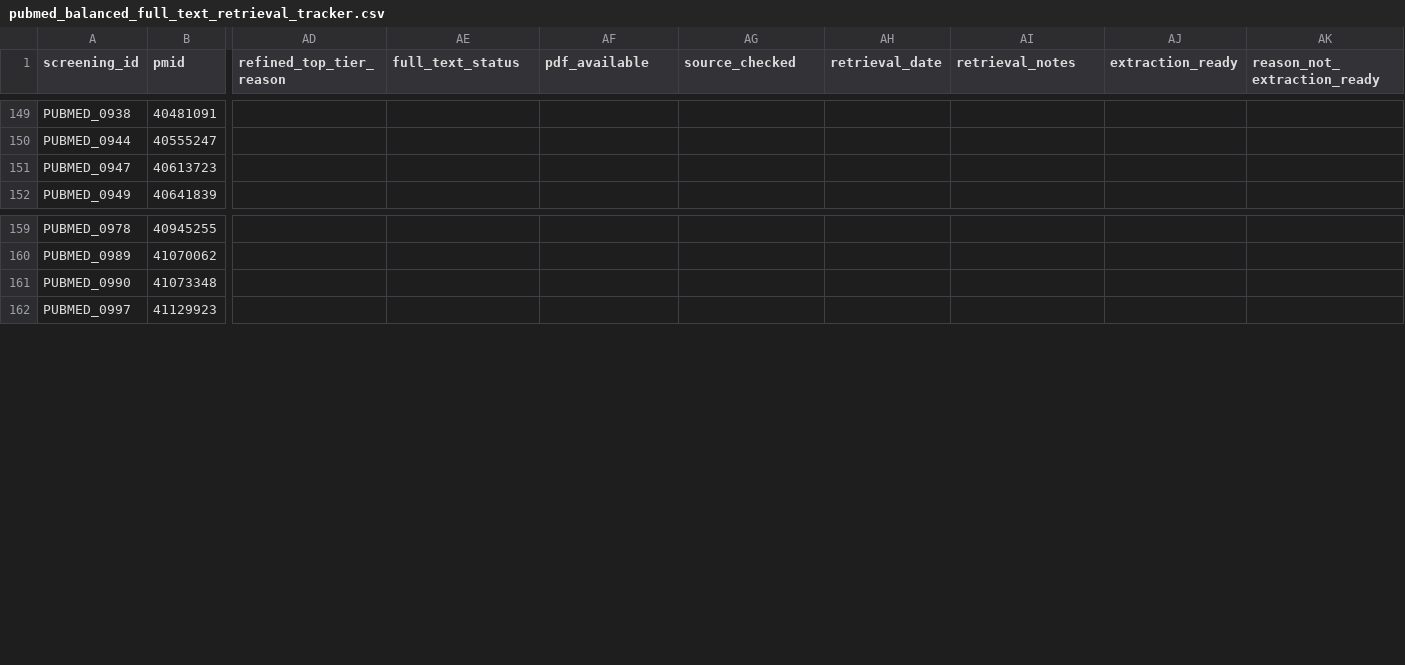
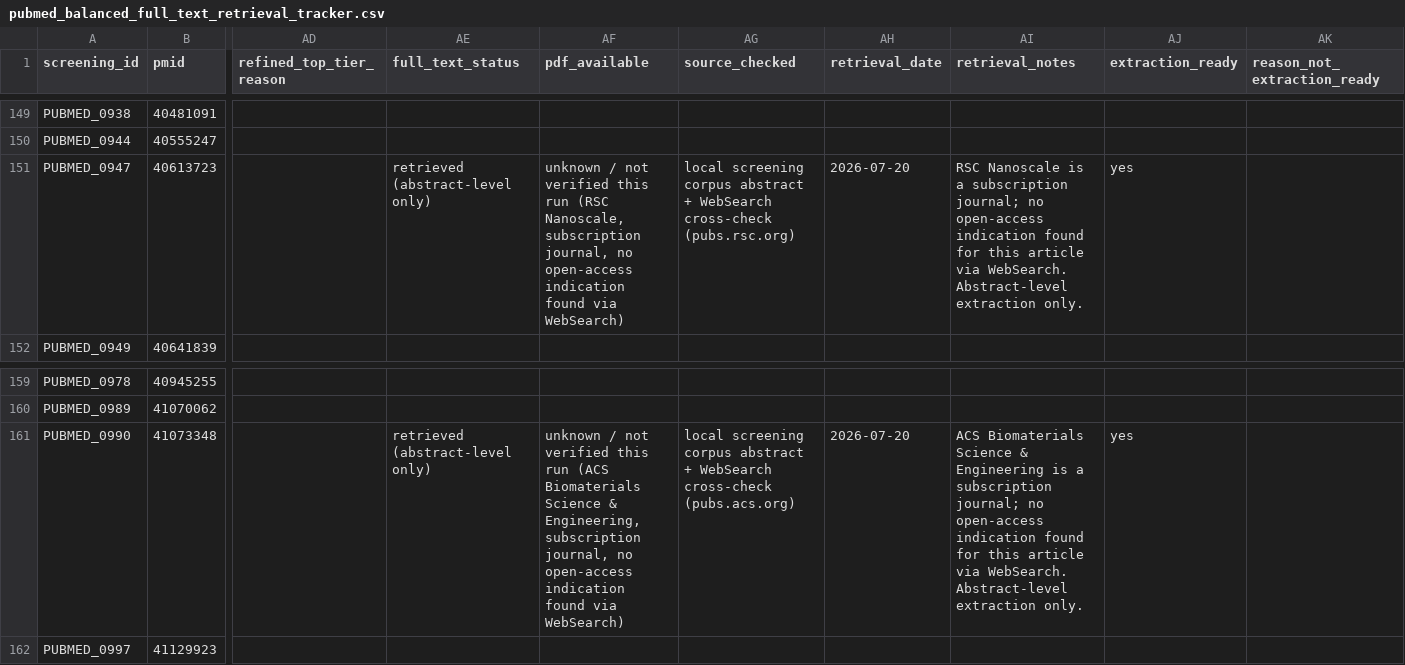
Before and after one commit to Sambbg/corneal-biomaterials-benchmark-review, a CSV file: screening/full_text/pubmed_balanced_full_text_retrieval_tracker.csv, drawn as a sheet; only a part is shown, gaps mark what is left out; the diff covers the shown part only; the diff names each change by its address in the sheet, - before the commit and + after, or states it on an @@ line.

Commit message:
complete Tier 1 extraction batch 7: 8 records (PUBMED_0821, 0871, 0947, 0990, 0038, 0049, 0144, 0273)

```diff
--- a/screening/full_text/pubmed_balanced_full_text_retrieval_tracker.csv
+++ b/screening/full_text/pubmed_balanced_full_text_retrieval_tracker.csv
-AE151 (full_text_status): (empty)
+AE151 (full_text_status): retrieved (abstract-level only)
-AF151 (pdf_available): (empty)
+AF151 (pdf_available): unknown / not verified this run (RSC Nanoscale, subscription journal, no open-access indication found via WebSearch)
-AG151 (source_checked): (empty)
+AG151 (source_checked): local screening corpus abstract + WebSearch cross-check (pubs.rsc.org)
-AH151 (retrieval_date): (empty)
+AH151 (retrieval_date): 2026-07-20
-AI151 (retrieval_notes): (empty)
+AI151 (retrieval_notes): RSC Nanoscale is a subscription journal; no open-access indication found for this article via WebSearch. Abstract-level extraction only.
-AJ151 (extraction_ready): (empty)
+AJ151 (extraction_ready): yes
-AE161 (full_text_status): (empty)
+AE161 (full_text_status): retrieved (abstract-level only)
-AF161 (pdf_available): (empty)
+AF161 (pdf_available): unknown / not verified this run (ACS Biomaterials Science & Engineering, subscription journal, no open-access indication found via WebSearch)
-AG161 (source_checked): (empty)
+AG161 (source_checked): local screening corpus abstract + WebSearch cross-check (pubs.acs.org)
-AH161 (retrieval_date): (empty)
+AH161 (retrieval_date): 2026-07-20
-AI161 (retrieval_notes): (empty)
+AI161 (retrieval_notes): ACS Biomaterials Science & Engineering is a subscription journal; no open-access indication found for this article via WebSearch. Abstract-level extraction only.
-AJ161 (extraction_ready): (empty)
+AJ161 (extraction_ready): yes
```
Also changed, not shown: 36 edited cells elsewhere in this file, 3 other files.
